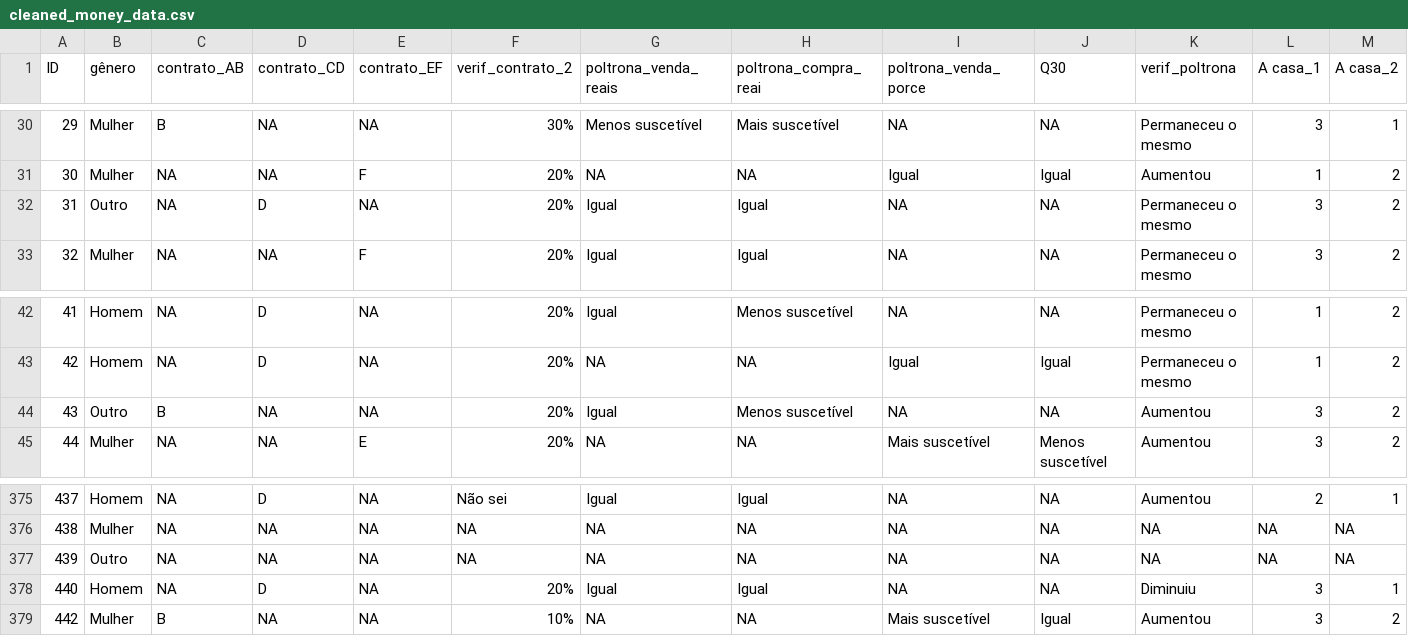
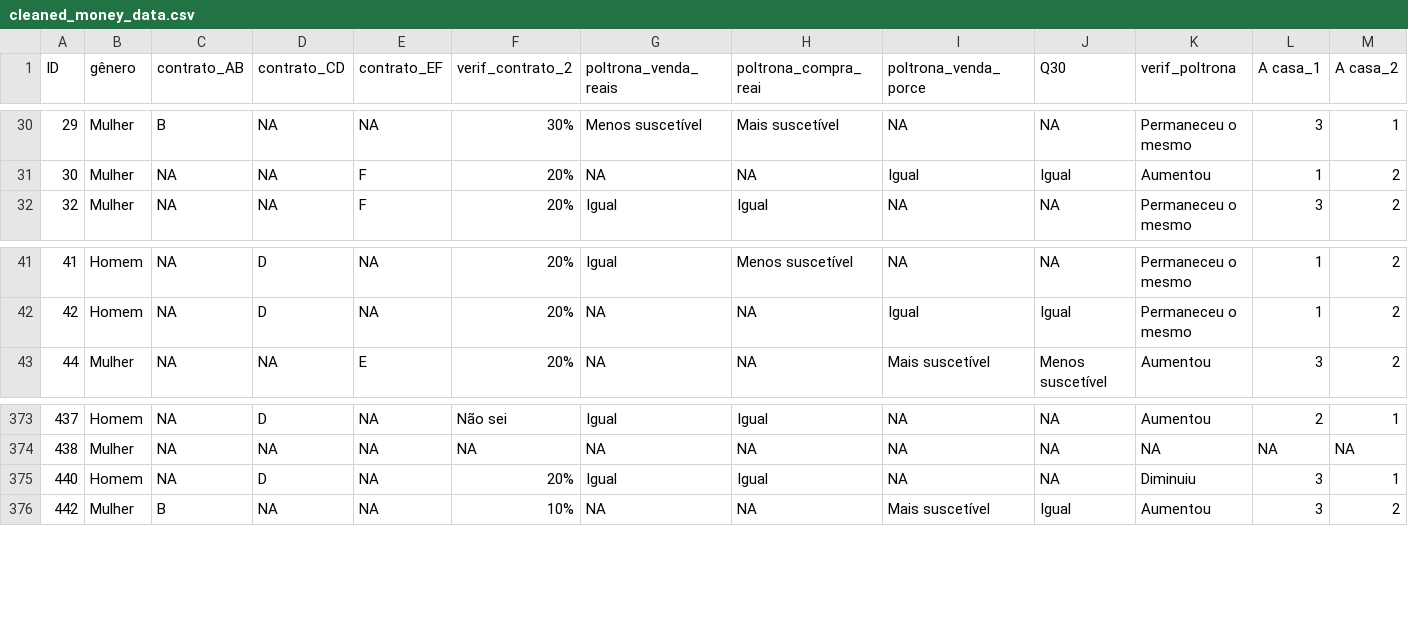
Before and after one commit to TEJMaster/Replication-For-Money-Illusion, a CSV file: outputs/data/cleaned_money_data.csv, drawn as a sheet; only a part is shown, gaps mark what is left out; rows hold the shown columns only; the diff names each change by its address in the sheet, - before the commit and + after, or states it on an @@ line.

```diff
--- a/outputs/data/cleaned_money_data.csv
+++ b/outputs/data/cleaned_money_data.csv
-row 32: 31 | Outro | NA | D | NA | 20% | Igual | Igual | NA | NA | Permaneceu o mesmo | 3 | 2
-row 44: 43 | Outro | B | NA | NA | 20% | Igual | Menos suscetível | NA | NA | Aumentou | 3 | 2
-row 377: 439 | Outro | NA | NA | NA | NA | NA | NA | NA | NA | NA | NA | NA
```
Also changed, not shown: 5 other files.
